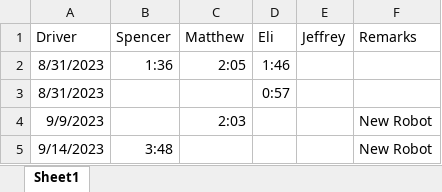
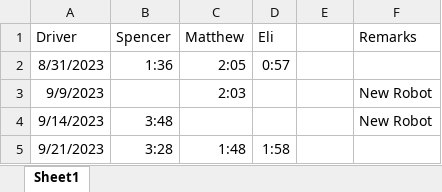
Before and after one commit to chongwen20110901/SeaPerch-2023-2024, an Excel workbook: Obstacle Course Time.xlsx, sheet Sheet1, drawn as a sheet; values as stored, in another font and other column widths than the file's, no borders; removed rows and columns are numbered as before the commit, all else as after; the diff names each change by its address in the sheet, - before the commit and + after, or states it on an @@ line.

```diff
--- a/Obstacle Course Time.xlsx (sheet Sheet1)
+++ b/Obstacle Course Time.xlsx (sheet Sheet1)
-E1: Jeffrey
+E1: (empty)
-D2 (Eli): 1:46
+D2 (Eli): 0:57
-row 3: 8/31/2023 |  |  | 0:57
+row 5: 9/21/2023 | 3:28 | 1:48 | 1:58
```
Also changed, not shown: 6 other files.
